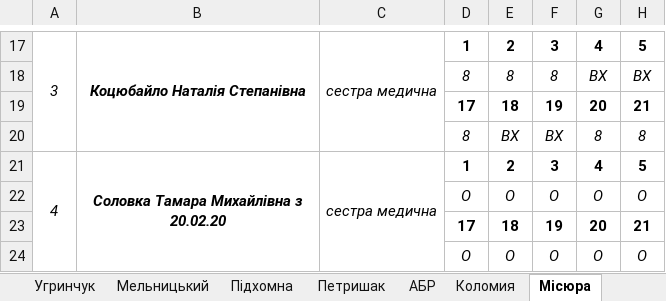
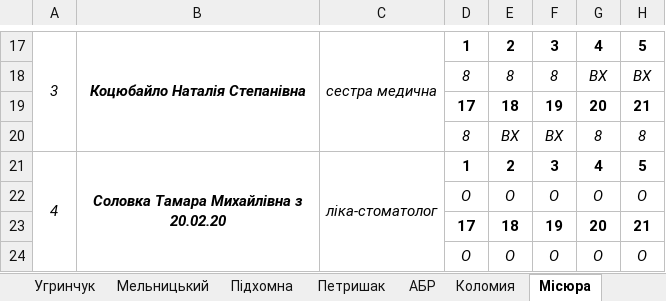
Before and after one commit to Midas201/Eridan, an Excel workbook: Фопи/Зарплата ФОП 2021/Табель ФОП 2020/Табель 09 – 21.xlsx, sheet Місюра, drawn as a sheet; only a part is shown, gaps mark what is left out; values as stored, in another font and other column widths than the file's, no borders; the diff names each change by its address in the sheet, - before the commit and + after, or states it on an @@ line.

Commit message:
Накази і тп Місюра

```diff
--- a/Фопи/Зарплата ФОП 2021/Табель ФОП 2020/Табель 09 – 21.xlsx (sheet Місюра)
+++ b/Фопи/Зарплата ФОП 2021/Табель ФОП 2020/Табель 09 – 21.xlsx (sheet Місюра)
-C21: сестра медична
+C21: ліка-стоматолог
```
Also changed, not shown: 7 other files.
